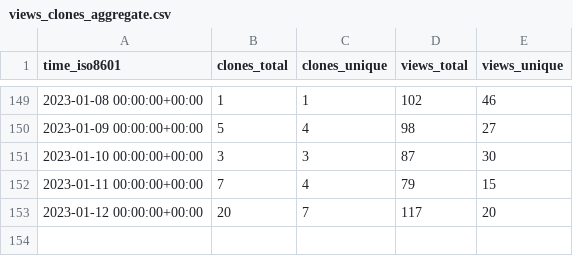
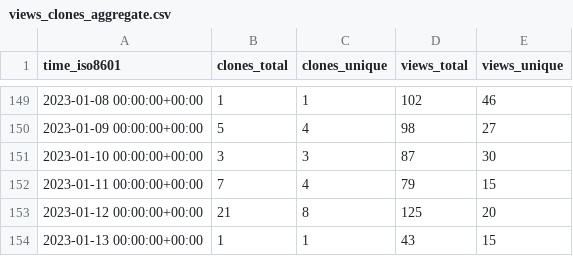
Before and after one commit to Fevol/obsidian-translate, a CSV file: Fevol/obsidian-translate/ghrs-data/views_clones_aggregate.csv, drawn as a sheet; only a part is shown, gaps mark what is left out.

```diff
--- a/Fevol/obsidian-translate/ghrs-data/views_clones_aggregate.csv
+++ b/Fevol/obsidian-translate/ghrs-data/views_clones_aggregate.csv
@@ -152,2 +152,3 @@ time_iso8601,clones_total,clones_unique,views_total,views_unique
 2023-01-11 00:00:00+00:00,7,4,79,15
-2023-01-12 00:00:00+00:00,20,7,117,20
+2023-01-12 00:00:00+00:00,21,8,125,20
+2023-01-13 00:00:00+00:00,1,1,43,15
```
Also changed, not shown: 1 other file.
